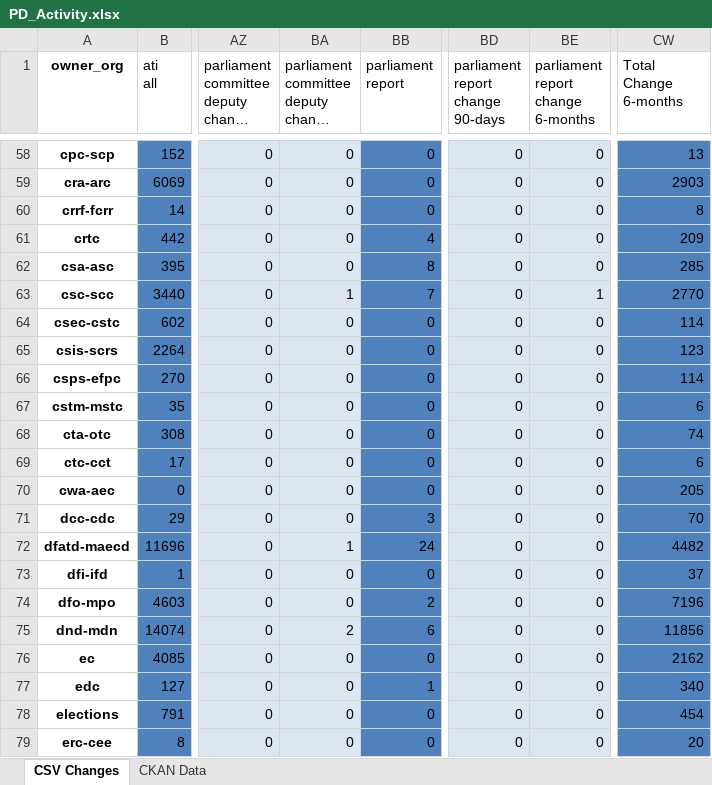
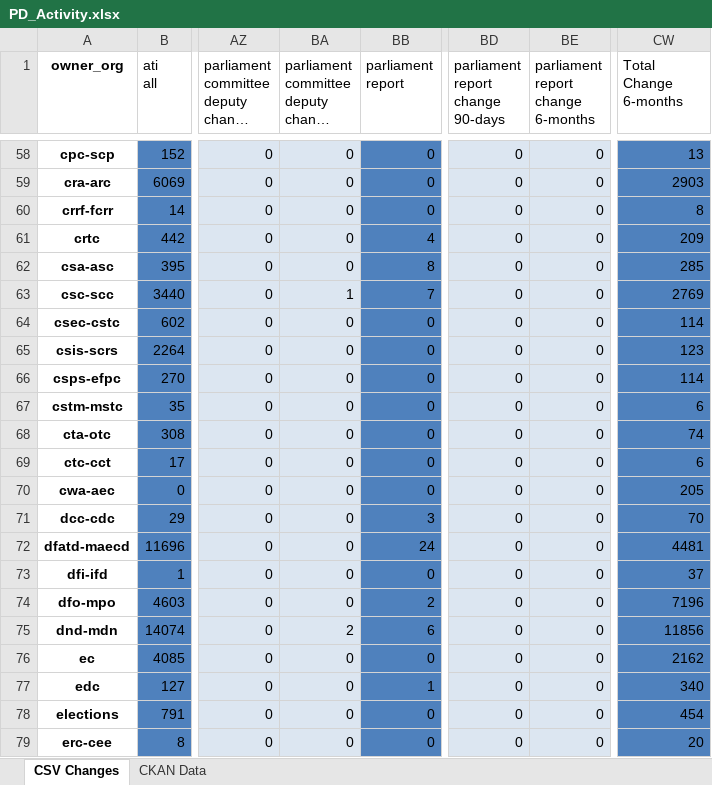
Before and after one commit to open-data/analytics-corporate-reporting, an Excel workbook: PD_CHANGES_RPT/PD_Activity.xlsx, sheet CSV Changes, drawn as a sheet; only a part is shown, gaps mark what is left out; long unchanged cells end in …; values as stored, in another font and other column widths than the file's, no borders; the diff names each change by its address in the sheet, - before the commit and + after, or states it on an @@ line.

```diff
--- a/PD_CHANGES_RPT/PD_Activity.xlsx (sheet CSV Changes)
+++ b/PD_CHANGES_RPT/PD_Activity.xlsx (sheet CSV Changes)
-BE63: 1
+BE63: 0
-CW63 (Total Change 6-months): 2770
+CW63 (Total Change 6-months): 2769
-BA72: 1
+BA72: 0
-CW72 (Total Change 6-months): 4482
+CW72 (Total Change 6-months): 4481
```
Also changed, not shown: 1 other file.
